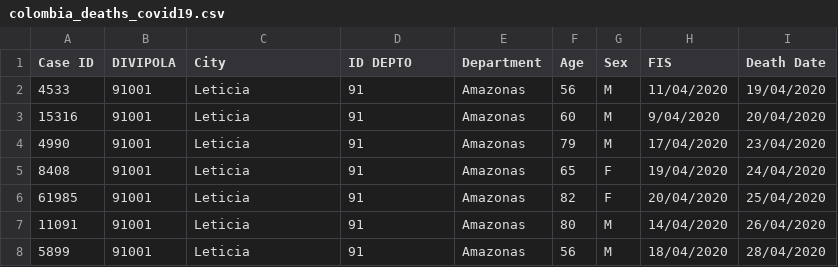
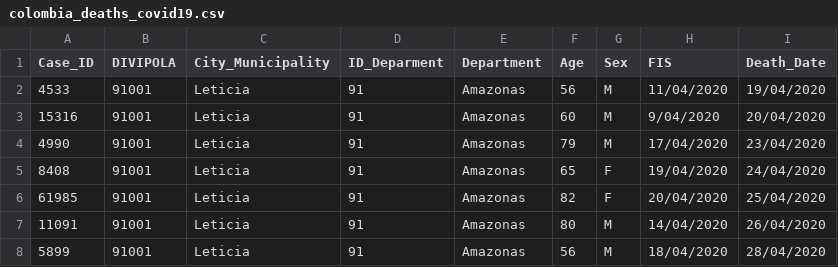
Before and after one commit to CovidDataProject/DataCovid19Colombia, a CSV file: covid_19_data_colombia/covid_19_indicators_report/colombia_deaths_covid19.csv, drawn as a sheet; only a part is shown.

```diff
--- a/covid_19_data_colombia/covid_19_indicators_report/colombia_deaths_covid19.csv
+++ b/covid_19_data_colombia/covid_19_indicators_report/colombia_deaths_covid19.csv
@@ -1,2 +1,2 @@
-"Case ID","DIVIPOLA","City","ID DEPTO","Department","Age","Sex","FIS","Death Date"
+"Case_ID","DIVIPOLA","City_Municipality","ID_Deparment","Department","Age","Sex","FIS","Death_Date"
 "4533","91001","Leticia","91","Amazonas","56","M","11/04/2020","19/04/2020"
```
Also changed, not shown: covid_19_data_colombia/covid_19_indicators_report/colombia_deaths_covid19_SIN_TILDES.csv.
